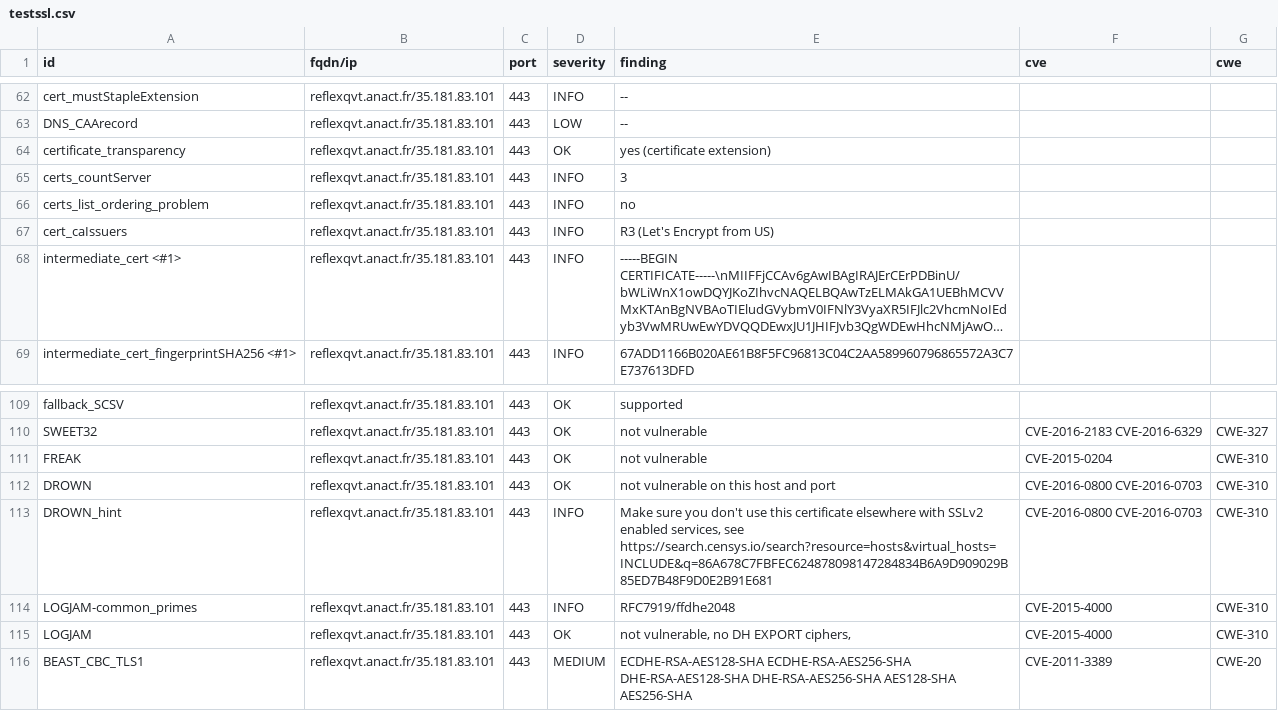
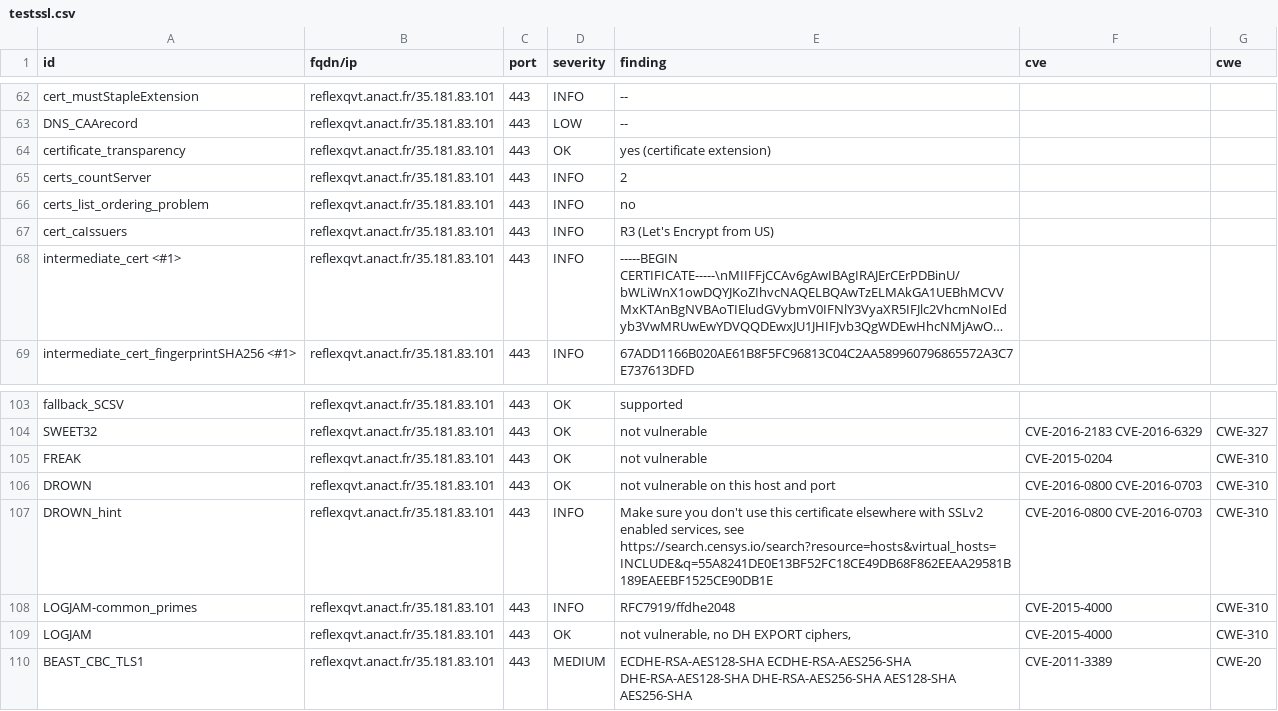
Before and after one commit to anactweb/dashlord, a CSV file: results/aHR0cHM6Ly9yZWZsZXhxdnQuYW5hY3QuZnI=/testssl.csv, drawn as a sheet; only a part is shown, gaps mark what is left out; long unchanged cells end in …; the diff covers the shown part only.

```diff
--- a/results/aHR0cHM6Ly9yZWZsZXhxdnQuYW5hY3QuZnI=/testssl.csv
+++ b/results/aHR0cHM6Ly9yZWZsZXhxdnQuYW5hY3QuZnI=/testssl.csv
@@ -64,3 +64,3 @@
 "certificate_transparency","reflexqvt.anact.fr/35.181.83.101","443","OK","yes (certificate extension)","",""
-"certs_countServer","reflexqvt.anact.fr/35.181.83.101","443","INFO","3","",""
+"certs_countServer","reflexqvt.anact.fr/35.181.83.101","443","INFO","2","",""
 "certs_list_ordering_problem","reflexqvt.anact.fr/35.181.83.101","443","INFO","no","",""
@@ -112,3 +106,3 @@
 "DROWN","reflexqvt.anact.fr/35.181.83.101","443","OK","not vulnerable on this host and port","CVE-2016-0800 CVE-2016-0703","CWE-310"
-"DROWN_hint","reflexqvt.anact.fr/35.181.83.101","443","INFO","Make sure you don't use this certificate elsewhere with SSLv2 enabled services, see https://search.censys.io/search?resource=hosts&virtual_hosts=INCLUDE&q=86A678C7FBFEC624878098147284834B6A9D909029B85ED7B48F9D0E2B91E681","CVE-2016-0800 CVE-2016-0703","CWE-310"
+"DROWN_hint","reflexqvt.anact.fr/35.181.83.101","443","INFO","Make sure you don't use this certificate elsewhere with SSLv2 enabled services, see https://search.censys.io/search?resource=hosts&virtual_hosts=INCLUDE&q=55A8241DE0E13BF52FC18CE49DB68F862EEAA29581B189EAEEBF1525CE90DB1E","CVE-2016-0800 CVE-2016-0703","CWE-310"
 "LOGJAM-common_primes","reflexqvt.anact.fr/35.181.83.101","443","INFO","RFC7919/ffdhe2048","CVE-2015-4000","CWE-310"
```
Also changed, not shown: 6 removed rows and 8 edited cells elsewhere in this file, 9 other files.
